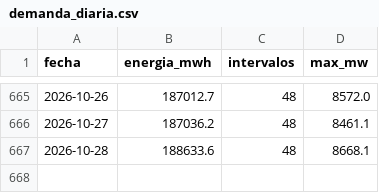
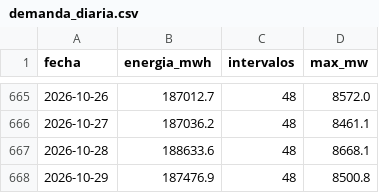
Before and after one commit to giordano1805-lab/Cmg-Rosa, a CSV file: data/demanda_diaria.csv, drawn as a sheet; only a part is shown, gaps mark what is left out; the diff names each change by its address in the sheet, - before the commit and + after, or states it on an @@ line.

```diff
--- a/data/demanda_diaria.csv
+++ b/data/demanda_diaria.csv
+row 668: 2026-10-29 | 187476.9 | 48 | 8500.8
```
Also changed, not shown: data/cmg.csv, data/explora6/FLUJOS.csv, 23 other files.
